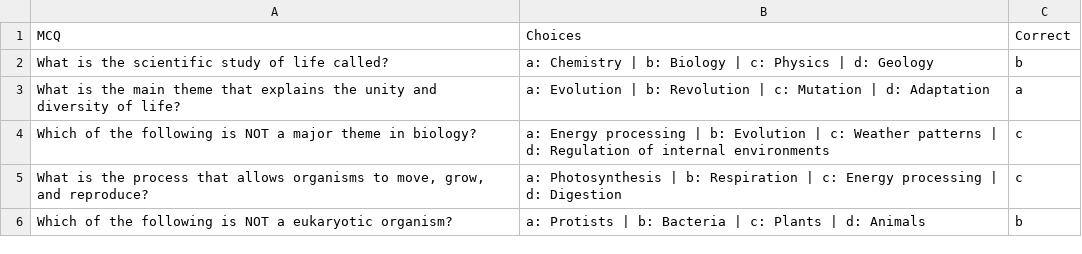
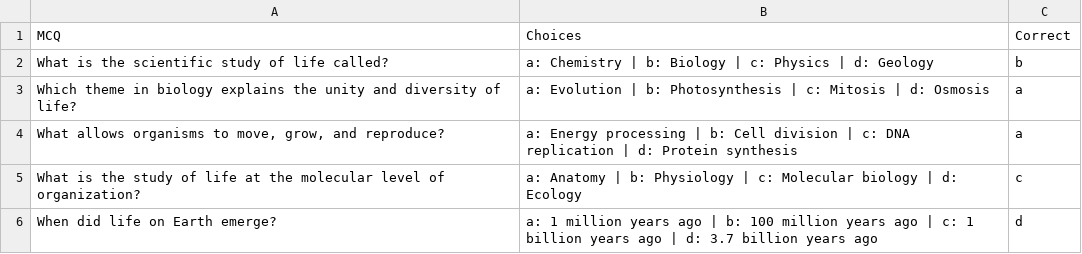
Before and after one commit to Urjashee/mcq_generator, a CSV file: experiment/quiz.csv, drawn as a sheet.

```diff
--- a/experiment/quiz.csv
+++ b/experiment/quiz.csv
@@ -2,5 +2,5 @@ MCQ,Choices,Correct
 What is the scientific study of life called?,a: Chemistry | b: Biology | c: Physics | d: Geology,b
-What is the main theme that explains the unity and diversity of life?,a: Evolution | b: Revolution | c: Mutation | d: Adaptation,a
-Which of the following is NOT a major theme in biology?,a: Energy processing | b: Evolution | c: Weather patterns | d: Regulation of internal environments,c
-"What is the process that allows organisms to move, grow, and reproduce?",a: Photosynthesis | b: Respiration | c: Energy processing | d: Digestion,c
-Which of the following is NOT a eukaryotic organism?,a: Protists | b: Bacteria | c: Plants | d: Animals,b
+Which theme in biology explains the unity and diversity of life?,a: Evolution | b: Photosynthesis | c: Mitosis | d: Osmosis,a
+"What allows organisms to move, grow, and reproduce?",a: Energy processing | b: Cell division | c: DNA replication | d: Protein synthesis,a
+What is the study of life at the molecular level of organization?,a: Anatomy | b: Physiology | c: Molecular biology | d: Ecology,c
+When did life on Earth emerge?,a: 1 million years ago | b: 100 million years ago | c: 1 billion years ago | d: 3.7 billion years ago,d
```
Also changed, not shown: 8 other files.
